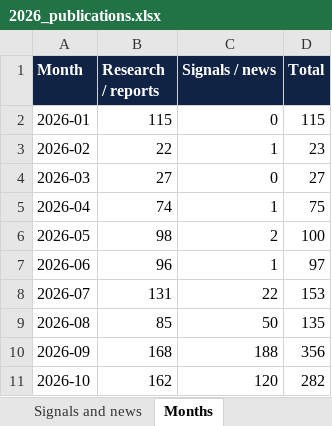
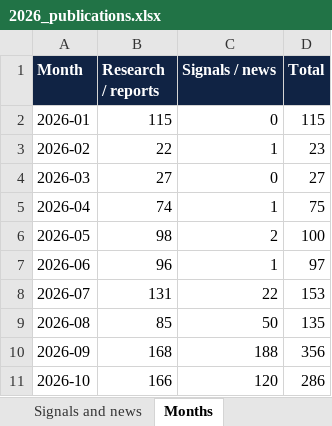
Before and after one commit to vevirm/Europe, an Excel workbook: 2026-stuff/2026_publications.xlsx, sheet Months, drawn as a sheet; values as stored, in another font and other column widths than the file's, no borders; the diff names each change by its address in the sheet, - before the commit and + after, or states it on an @@ line.

```diff
--- a/2026-stuff/2026_publications.xlsx (sheet Months)
+++ b/2026-stuff/2026_publications.xlsx (sheet Months)
-B11 (Research / reports): 162
+B11 (Research / reports): 166
-D11 (Total): 282
+D11 (Total): 286
```
Also changed, not shown: sheet Research and reports, sheet All 2026 items, sheet START HERE, 1 other file.
